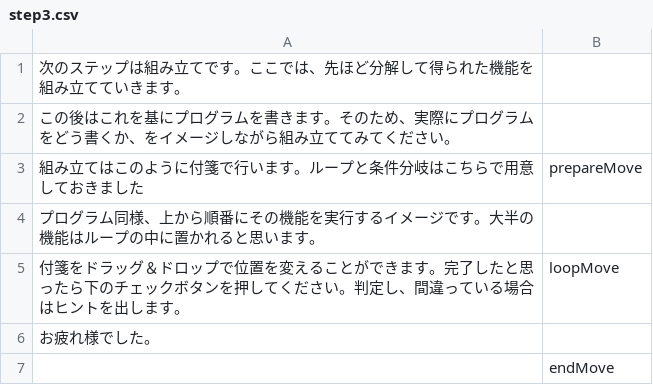
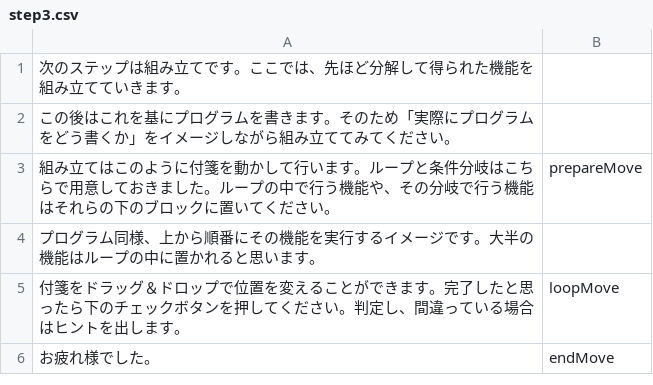
Before and after one commit to domasyake/study, a CSV file: script/step3.csv, drawn as a sheet.

```diff
--- a/script/step3.csv
+++ b/script/step3.csv
@@ -1,7 +1,6 @@
 次のステップは組み立てです。ここでは、先ほど分解して得られた機能を組み立てていきます。,
-この後はこれを基にプログラムを書きます。そのため、実際にプログラムをどう書くか、をイメージしながら組み立ててみてください。,
-組み立てはこのように付箋で行います。ループと条件分岐はこちらで用意しておきました,prepareMove
+この後はこれを基にプログラムを書きます。そのため「実際にプログラムをどう書くか」をイメージしながら組み立ててみてください。,
+組み立てはこのように付箋を動かして行います。ループと条件分岐はこちらで用意しておきました。ループの中で行う機能や、その分岐で行う機能はそれらの下のブロックに置いてください。,prepareMove
 プログラム同様、上から順番にその機能を実行するイメージです。大半の機能はループの中に置かれると思います。,
 付箋をドラッグ＆ドロップで位置を変えることができます。完了したと思ったら下のチェックボタンを押してください。判定し、間違っている場合はヒントを出します。,loopMove
-お疲れ様でした。,
-,endMove
+お疲れ様でした。,endMove
```
Also changed, not shown: script/step1.csv, script/step2.csv, 11 other files.
